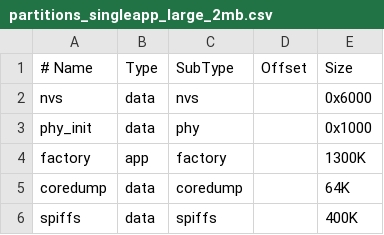
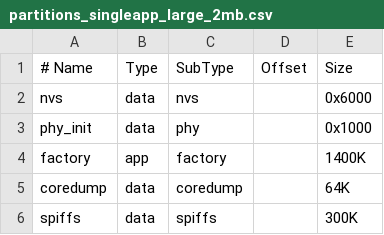
Before and after one commit to allape/curved-pwm, a CSV file: esp32/partitions_singleapp_large_2mb.csv, drawn as a sheet.

```diff
--- a/esp32/partitions_singleapp_large_2mb.csv
+++ b/esp32/partitions_singleapp_large_2mb.csv
@@ -3,4 +3,4 @@ nvs,      data, nvs,            ,  0x6000
 phy_init, data, phy,            ,  0x1000
-factory,  app,  factory,        ,  1300K
+factory,  app,  factory,        ,  1400K
 coredump, data, coredump,       ,  64K
-spiffs,   data, spiffs,         ,  400K,
+spiffs,   data, spiffs,         ,  300K,
```
Also changed, not shown: 15 other files.
